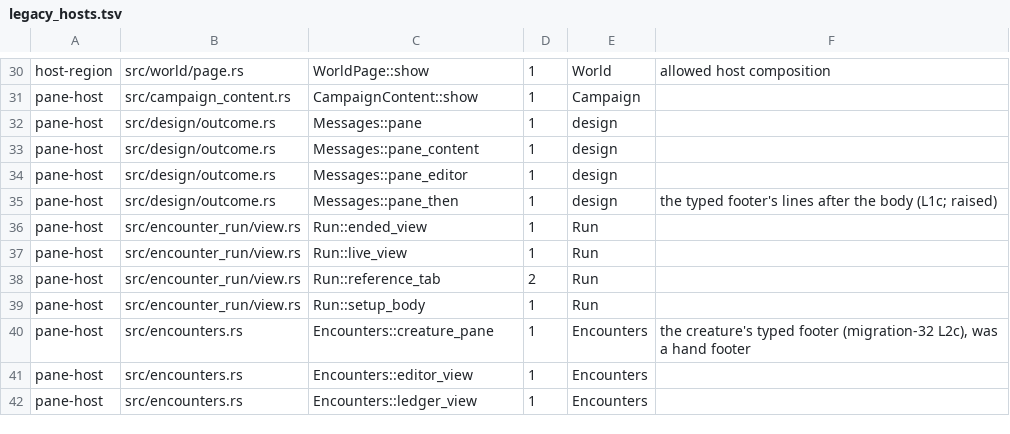
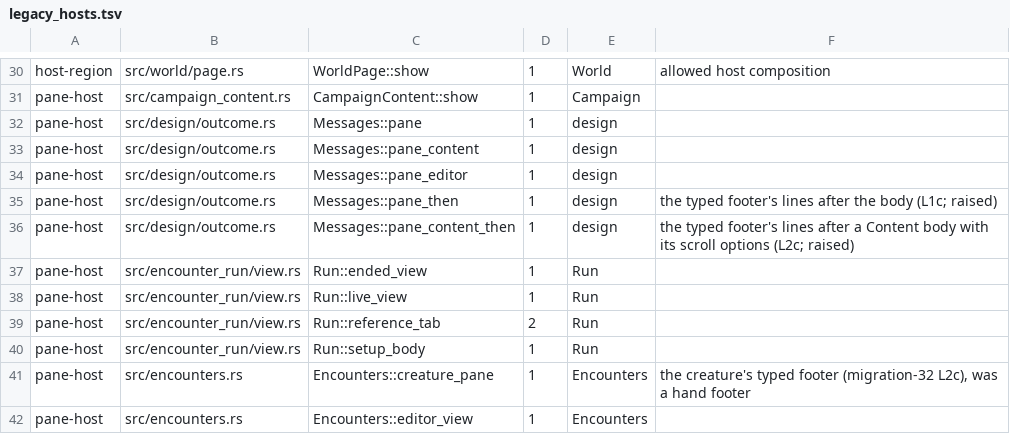
Before and after one commit to david7a68/splat, a TSV file: src/design/legacy_hosts.tsv, drawn as a sheet; only a part is shown, gaps mark what is left out; the shorter side is filled out with more unchanged rows; the diff names each change by its address in the sheet, - before the commit and + after, or states it on an @@ line.

```diff
--- a/src/design/legacy_hosts.tsv
+++ b/src/design/legacy_hosts.tsv
+row 36: pane-host | src/design/outcome.rs | Messages::pane_content_then | 1 | design | the typed footer's lines after a Content body with its scroll options (L2c; raised)
```
Also changed, not shown: 3 other files.
